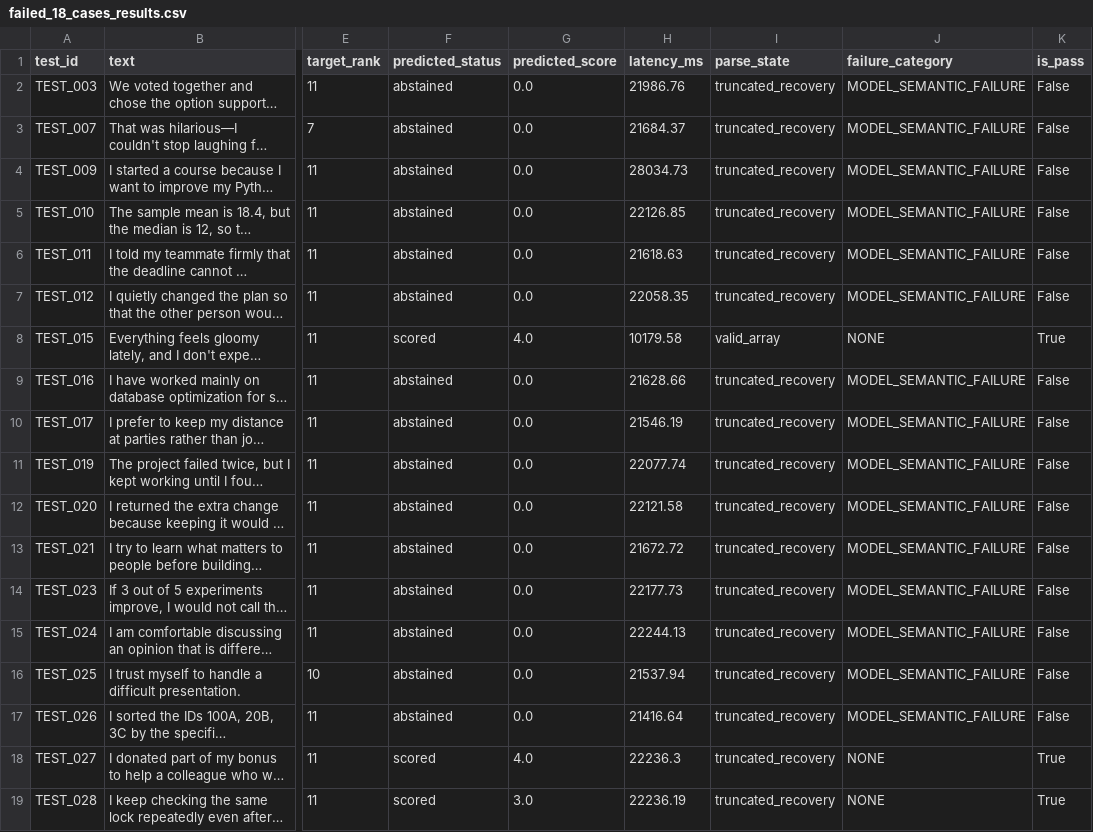
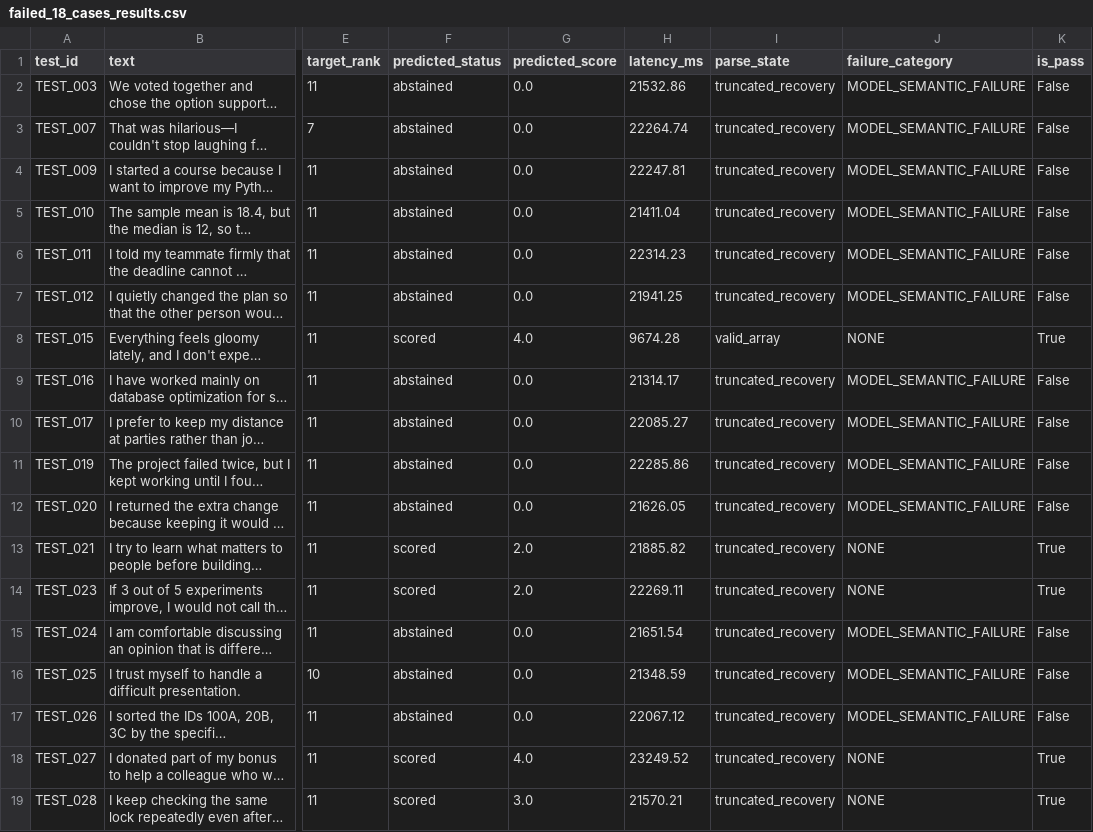
Before and after one commit to varshitha-333/ai_ml_project, a CSV file: outputs/experiments/failed_18_cases_results.csv, drawn as a sheet; only a part is shown, gaps mark what is left out; long unchanged cells end in …; the diff names each change by its address in the sheet, - before the commit and + after, or states it on an @@ line.

```diff
--- a/outputs/experiments/failed_18_cases_results.csv
+++ b/outputs/experiments/failed_18_cases_results.csv
-H2 (latency_ms): 21986.76
+H2 (latency_ms): 21532.86
-H3 (latency_ms): 21684.37
+H3 (latency_ms): 22264.74
-H4 (latency_ms): 28034.73
+H4 (latency_ms): 22247.81
-H5 (latency_ms): 22126.85
+H5 (latency_ms): 21411.04
-H6 (latency_ms): 21618.63
+H6 (latency_ms): 22314.23
-H7 (latency_ms): 22058.35
+H7 (latency_ms): 21941.25
-H8 (latency_ms): 10179.58
+H8 (latency_ms): 9674.28
-H9 (latency_ms): 21628.66
+H9 (latency_ms): 21314.17
-H10 (latency_ms): 21546.19
+H10 (latency_ms): 22085.27
-H11 (latency_ms): 22077.74
+H11 (latency_ms): 22285.86
-H12 (latency_ms): 22121.58
+H12 (latency_ms): 21626.05
-F13:F14 (predicted_status): abstained
+F13:F14 (predicted_status): scored
-G13:G14 (predicted_score): 0.0
+G13:G14 (predicted_score): 2.0
-H13 (latency_ms): 21672.72
+H13 (latency_ms): 21885.82
-J13:J14 (failure_category): MODEL_SEMANTIC_FAILURE
+J13:J14 (failure_category): NONE
-K13:K14 (is_pass): False
+K13:K14 (is_pass): True
-H14 (latency_ms): 22177.73
+H14 (latency_ms): 22269.11
-H15 (latency_ms): 22244.13
+H15 (latency_ms): 21651.54
-H16 (latency_ms): 21537.94
+H16 (latency_ms): 21348.59
-H17 (latency_ms): 21416.64
+H17 (latency_ms): 22067.12
-H18 (latency_ms): 22236.3
+H18 (latency_ms): 23249.52
-H19 (latency_ms): 22236.19
+H19 (latency_ms): 21570.21
```
Also changed, not shown: 4 other files.
